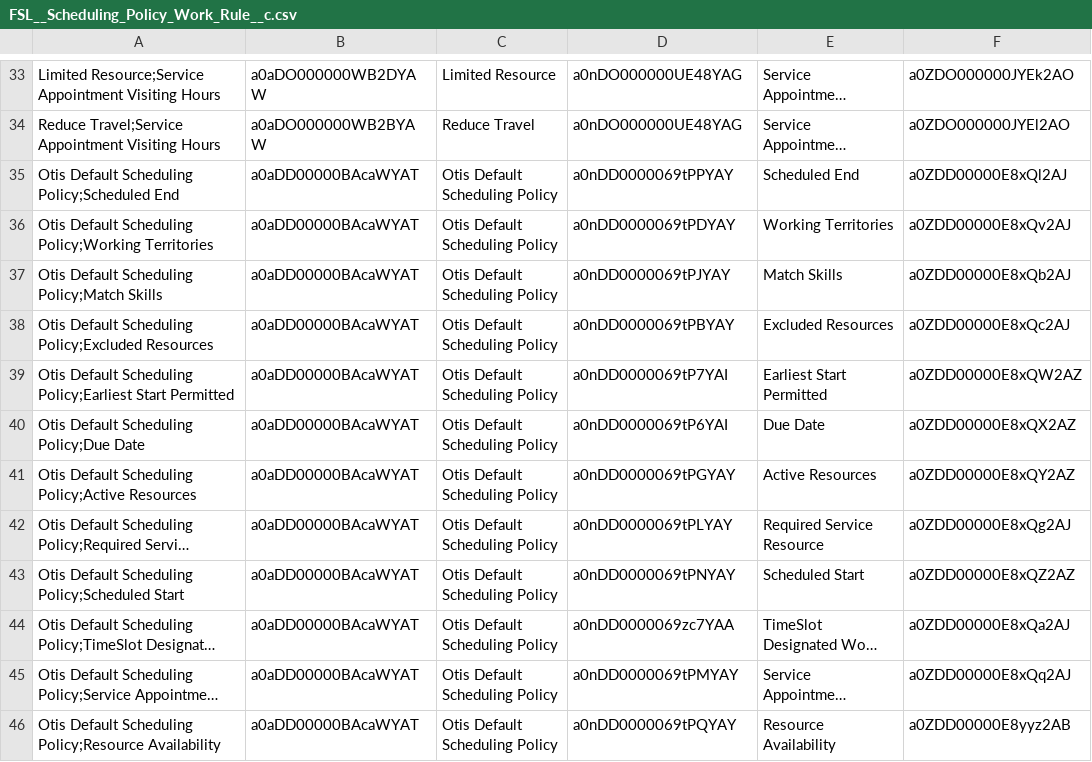
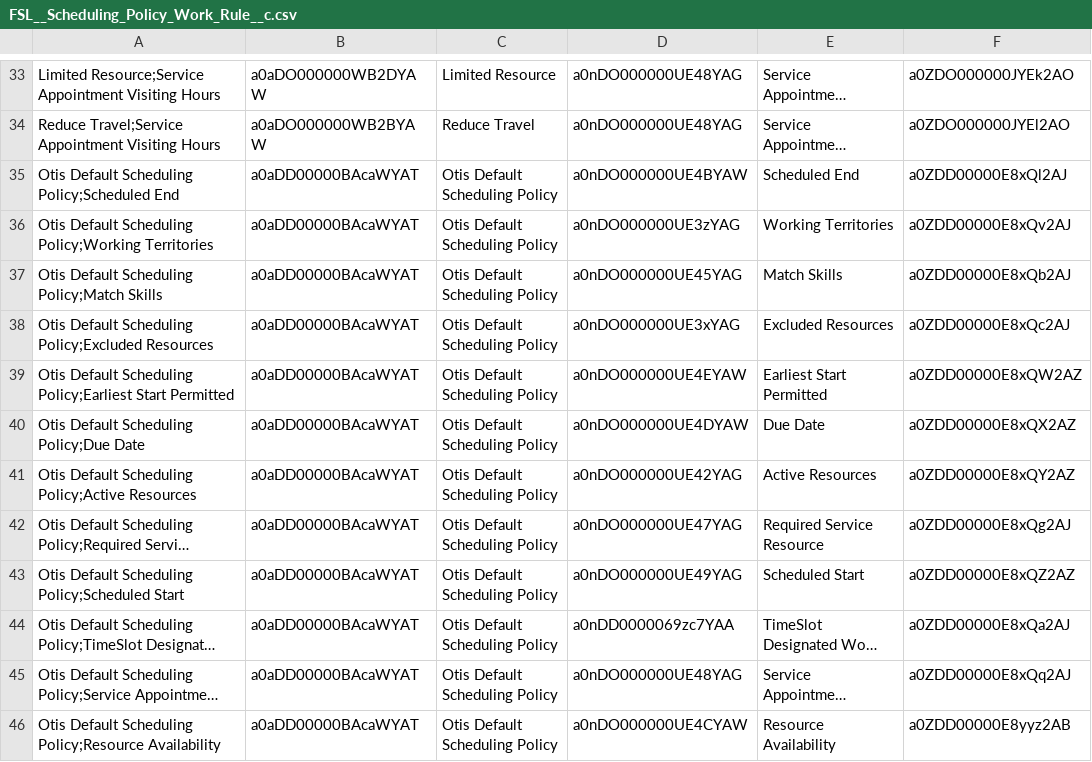
Before and after one commit to rohitjaiswalotis/OTIS1, a CSV file: modules/fs-unpackaged/install/after/05-collection-fslSettings/04-dataSFDMU-maintenance/FSL__Scheduling_Policy_Work_Rule__c.csv, drawn as a sheet; only a part is shown, gaps mark what is left out; long unchanged cells end in …; the diff names each change by its address in the sheet, - before the commit and + after, or states it on an @@ line.

Commit message:
Platform: Post install - create new work rule and scheduling policy on upgrade.

```diff
--- a/modules/fs-unpackaged/install/after/05-collection-fslSettings/04-dataSFDMU-maintenance/FSL__Scheduling_Policy_Work_Rule__c.csv
+++ b/modules/fs-unpackaged/install/after/05-collection-fslSettings/04-dataSFDMU-maintenance/FSL__Scheduling_Policy_Work_Rule__c.csv
-D35: a0nDD0000069tPPYAY
+D35: a0nDO000000UE4BYAW
-D36: a0nDD0000069tPDYAY
+D36: a0nDO000000UE3zYAG
-D37: a0nDD0000069tPJYAY
+D37: a0nDO000000UE45YAG
-D38: a0nDD0000069tPBYAY
+D38: a0nDO000000UE3xYAG
-D39: a0nDD0000069tP7YAI
+D39: a0nDO000000UE4EYAW
-D40: a0nDD0000069tP6YAI
+D40: a0nDO000000UE4DYAW
-D41: a0nDD0000069tPGYAY
+D41: a0nDO000000UE42YAG
-D42: a0nDD0000069tPLYAY
+D42: a0nDO000000UE47YAG
-D43: a0nDD0000069tPNYAY
+D43: a0nDO000000UE49YAG
-D45: a0nDD0000069tPMYAY
+D45: a0nDO000000UE48YAG
-D46: a0nDD0000069tPQYAY
+D46: a0nDO000000UE4CYAW
```
